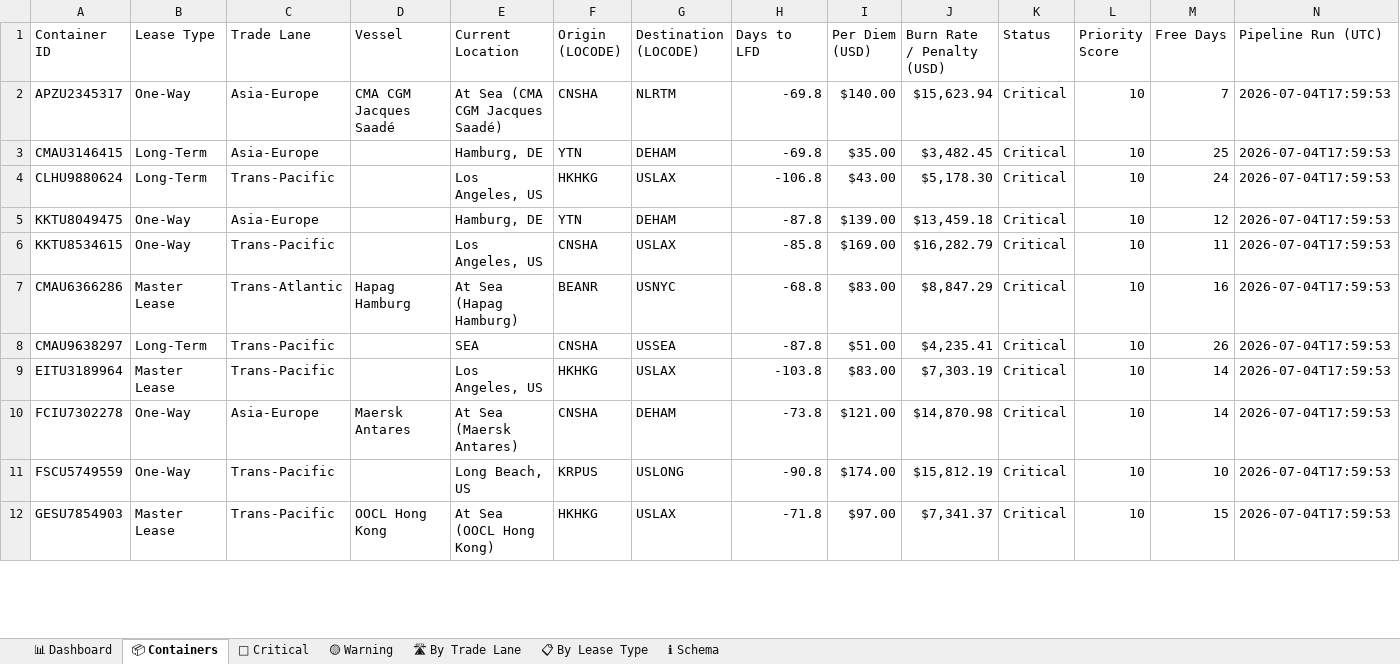
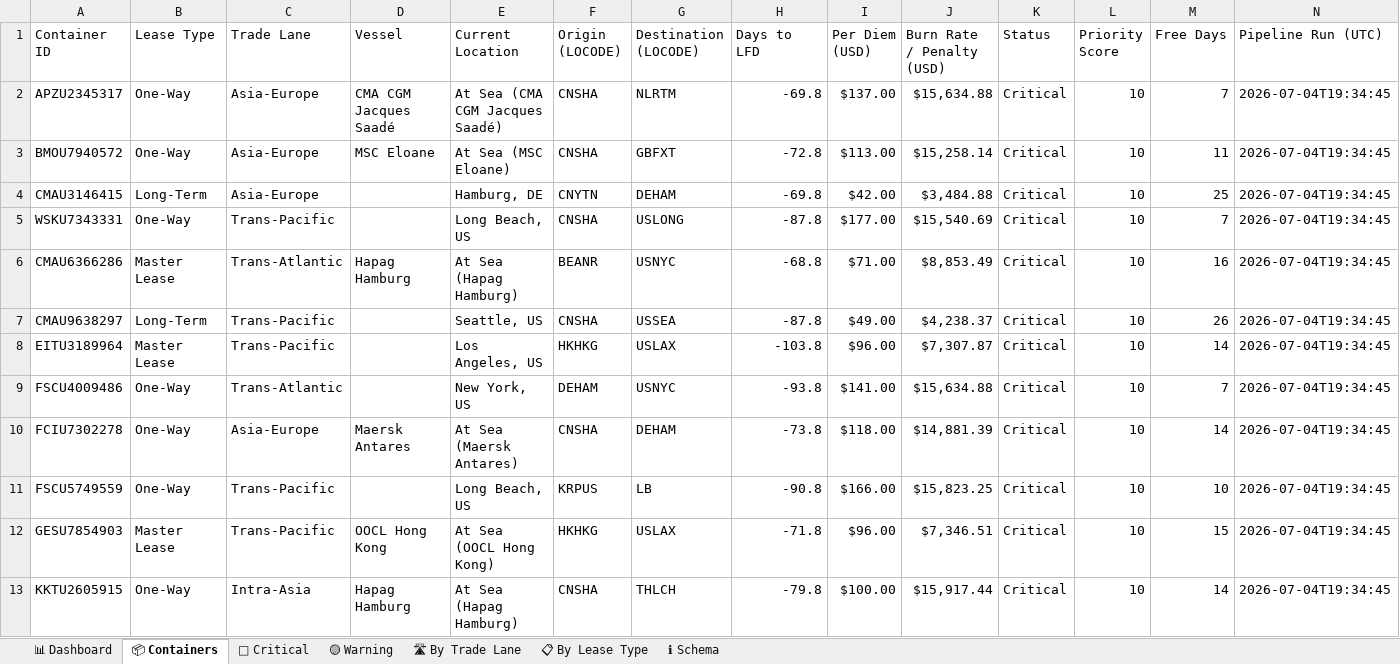
Before and after one commit to rahulmistry18/Reposea_container_optimizer, an Excel workbook: data/exports/reposea_report.xlsx, sheet 📦 Containers, drawn as a sheet; only a part is shown; values as stored, in another font and other column widths than the file's, no cell formats; table styles not drawn; removed rows and columns are numbered as before the commit, all else as after; the diff covers the shown part only; the diff names each change by its address in the sheet, - before the commit and + after, or states it on an @@ line.

Commit message:
chore(data): pipeline run 2026-07-04T11:34:46Z [skip ci]

```diff
--- a/data/exports/reposea_report.xlsx (sheet 📦 Containers)
+++ b/data/exports/reposea_report.xlsx (sheet 📦 Containers)
-I2 (Per Diem (USD)): $140.00
+I2 (Per Diem (USD)): $137.00
-J2 (Burn Rate / Penalty (USD)): $15,623.94
+J2 (Burn Rate / Penalty (USD)): $15,634.88
-N2 (Pipeline Run (UTC)): 2026-07-04T17:59:53
+N2 (Pipeline Run (UTC)): 2026-07-04T19:34:45
+row 3: BMOU7940572 | One-Way | Asia-Europe | MSC Eloane | At Sea (MSC Eloane) | CNSHA | GBFXT | -72.8 | $113.00 | $15,258.14 | Critical | 10 | 11 | 2026-07-04T19:34:45
-F4 (Origin (LOCODE)): YTN
+F4 (Origin (LOCODE)): CNYTN
-I4 (Per Diem (USD)): $35.00
+I4 (Per Diem (USD)): $42.00
-J4 (Burn Rate / Penalty (USD)): $3,482.45
+J4 (Burn Rate / Penalty (USD)): $3,484.88
-N4 (Pipeline Run (UTC)): 2026-07-04T17:59:53
+N4 (Pipeline Run (UTC)): 2026-07-04T19:34:45
-row 4: CLHU9880624 | Long-Term | Trans-Pacific |  | Los Angeles, US | HKHKG | USLAX | -106.8 | $43.00 | $5,178.30 | Critical | 10 | 24 | 2026-07-04T17:59:53
-row 5: KKTU8049475 | One-Way | Asia-Europe |  | Hamburg, DE | YTN | DEHAM | -87.8 | $139.00 | $13,459.18 | Critical | 10 | 12 | 2026-07-04T17:59:53
-row 6: KKTU8534615 | One-Way | Trans-Pacific |  | Los Angeles, US | CNSHA | USLAX | -85.8 | $169.00 | $16,282.79 | Critical | 10 | 11 | 2026-07-04T17:59:53
+row 5: WSKU7343331 | One-Way | Trans-Pacific |  | Long Beach, US | CNSHA | USLONG | -87.8 | $177.00 | $15,540.69 | Critical | 10 | 7 | 2026-07-04T19:34:45
-I6 (Per Diem (USD)): $83.00
+I6 (Per Diem (USD)): $71.00
-J6 (Burn Rate / Penalty (USD)): $8,847.29
+J6 (Burn Rate / Penalty (USD)): $8,853.49
-N6:N8 (Pipeline Run (UTC)): 2026-07-04T17:59:53
+N6:N8 (Pipeline Run (UTC)): 2026-07-04T19:34:45
-E7 (Current Location): SEA
+E7 (Current Location): Seattle, US
-I7 (Per Diem (USD)): $51.00
+I7 (Per Diem (USD)): $49.00
-J7 (Burn Rate / Penalty (USD)): $4,235.41
+J7 (Burn Rate / Penalty (USD)): $4,238.37
-I8 (Per Diem (USD)): $83.00
+I8 (Per Diem (USD)): $96.00
-J8 (Burn Rate / Penalty (USD)): $7,303.19
+J8 (Burn Rate / Penalty (USD)): $7,307.87
+row 9: FSCU4009486 | One-Way | Trans-Atlantic |  | New York, US | DEHAM | USNYC | -93.8 | $141.00 | $15,634.88 | Critical | 10 | 7 | 2026-07-04T19:34:45
-I10 (Per Diem (USD)): $121.00
+I10 (Per Diem (USD)): $118.00
-J10 (Burn Rate / Penalty (USD)): $14,870.98
+J10 (Burn Rate / Penalty (USD)): $14,881.39
-N10:N12 (Pipeline Run (UTC)): 2026-07-04T17:59:53
+N10:N12 (Pipeline Run (UTC)): 2026-07-04T19:34:45
-G11 (Destination (LOCODE)): USLONG
+G11 (Destination (LOCODE)): LB
-I11 (Per Diem (USD)): $174.00
+I11 (Per Diem (USD)): $166.00
-J11 (Burn Rate / Penalty (USD)): $15,812.19
+J11 (Burn Rate / Penalty (USD)): $15,823.25
-I12 (Per Diem (USD)): $97.00
+I12 (Per Diem (USD)): $96.00
-J12 (Burn Rate / Penalty (USD)): $7,341.37
+J12 (Burn Rate / Penalty (USD)): $7,346.51
+row 13: KKTU2605915 | One-Way | Intra-Asia | Hapag Hamburg | At Sea (Hapag Hamburg) | CNSHA | THLCH | -79.8 | $100.00 | $15,917.44 | Critical | 10 | 14 | 2026-07-04T19:34:45
```
Also changed, not shown: 15 added rows, 16 removed rows and 27 edited cells elsewhere in this sheet, sheet 🔴 Critical, sheet 🛣 By Trade Lane, sheet 📊 Dashboard, sheet 📋 By Lease Type, cell formats, 7 other files.
